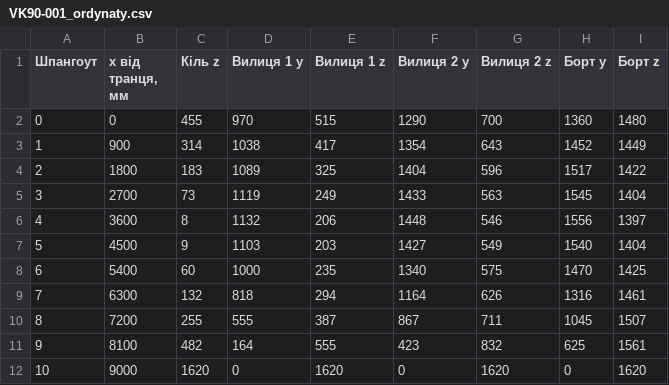
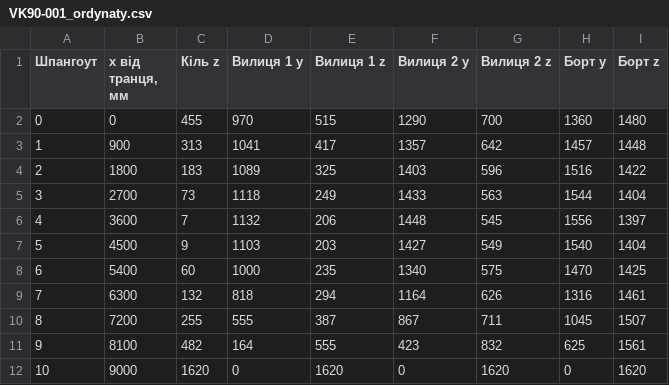
Before and after one commit to victorkolesnyk/trickymonkey, a CSV file: yacht/drawings/VK90-001_ordynaty.csv, drawn as a sheet.

```diff
--- a/yacht/drawings/VK90-001_ordynaty.csv
+++ b/yacht/drawings/VK90-001_ordynaty.csv
@@ -2,6 +2,6 @@
 0,0,455,970,515,1290,700,1360,1480
-1,900,314,1038,417,1354,643,1452,1449
-2,1800,183,1089,325,1404,596,1517,1422
-3,2700,73,1119,249,1433,563,1545,1404
-4,3600,8,1132,206,1448,546,1556,1397
+1,900,313,1041,417,1357,642,1457,1448
+2,1800,183,1089,325,1403,596,1516,1422
+3,2700,73,1118,249,1433,563,1544,1404
+4,3600,7,1132,206,1448,545,1556,1397
 5,4500,9,1103,203,1427,549,1540,1404
```
Also changed, not shown: 18 other files.
